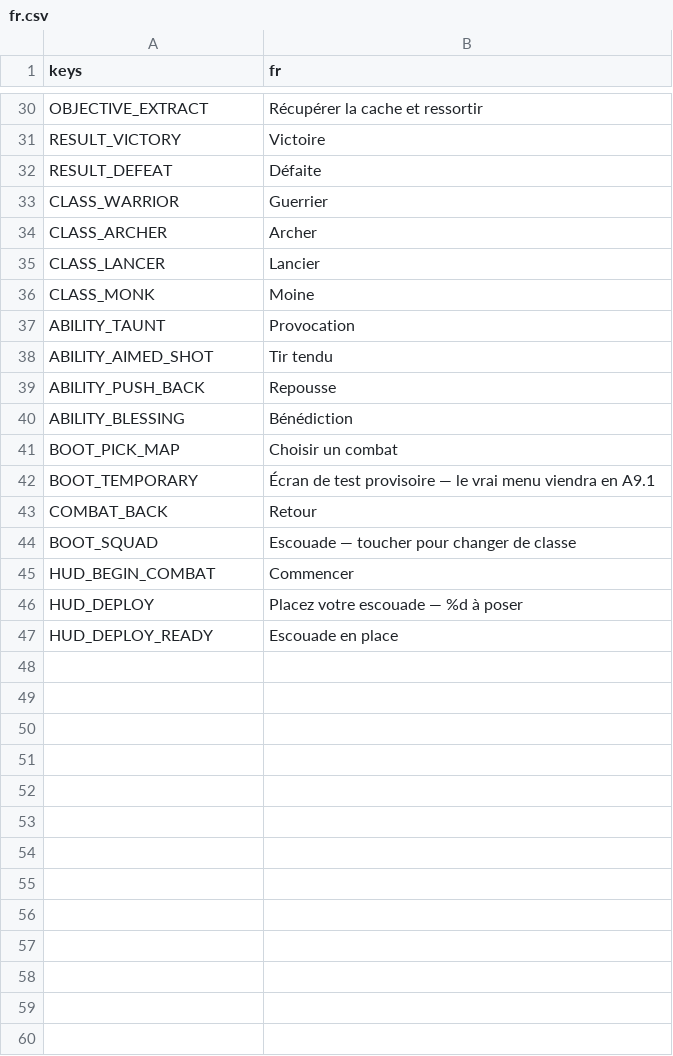
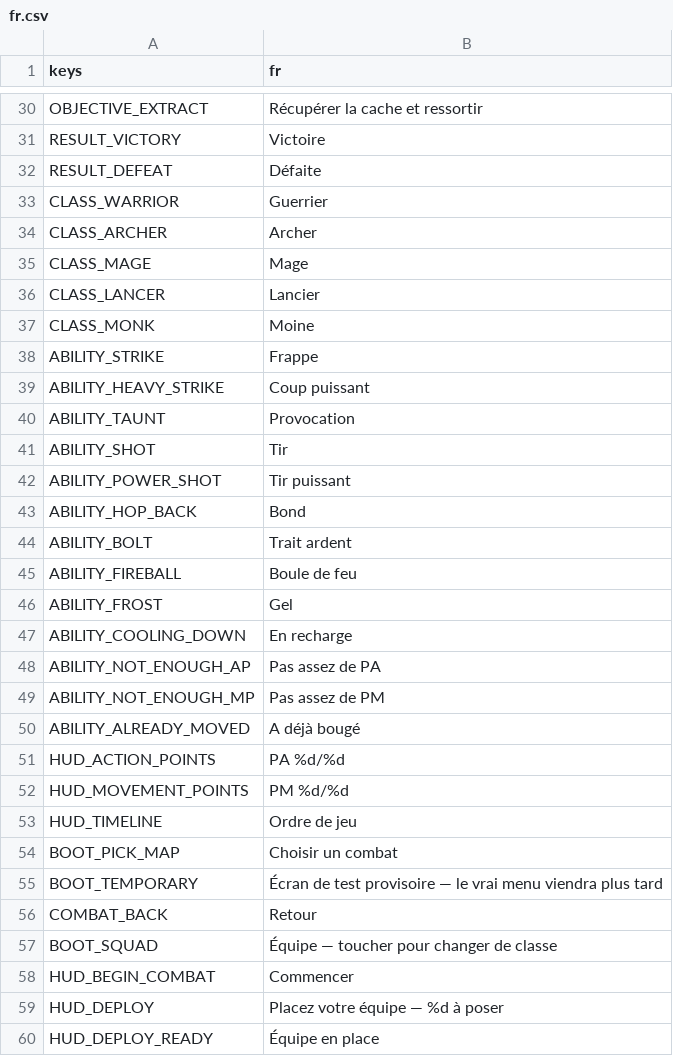
Before and after one commit to gaetanribeiro-jpg/Jeu-Mobile, a CSV file: data/i18n/fr.csv, drawn as a sheet; only a part is shown, gaps mark what is left out; the diff covers the shown part only.

```diff
--- a/data/i18n/fr.csv
+++ b/data/i18n/fr.csv
@@ -34,14 +34,27 @@ CLASS_WARRIOR,Guerrier
 CLASS_ARCHER,Archer
+CLASS_MAGE,Mage
 CLASS_LANCER,Lancier
 CLASS_MONK,Moine
+ABILITY_STRIKE,Frappe
+ABILITY_HEAVY_STRIKE,Coup puissant
 ABILITY_TAUNT,Provocation
-ABILITY_AIMED_SHOT,Tir tendu
-ABILITY_PUSH_BACK,Repousse
-ABILITY_BLESSING,Bénédiction
+ABILITY_SHOT,Tir
+ABILITY_POWER_SHOT,Tir puissant
+ABILITY_HOP_BACK,Bond
+ABILITY_BOLT,Trait ardent
+ABILITY_FIREBALL,Boule de feu
+ABILITY_FROST,Gel
+ABILITY_COOLING_DOWN,En recharge
+ABILITY_NOT_ENOUGH_AP,Pas assez de PA
+ABILITY_NOT_ENOUGH_MP,Pas assez de PM
+ABILITY_ALREADY_MOVED,A déjà bougé
+HUD_ACTION_POINTS,PA %d/%d
+HUD_MOVEMENT_POINTS,PM %d/%d
+HUD_TIMELINE,Ordre de jeu
 BOOT_PICK_MAP,Choisir un combat
-BOOT_TEMPORARY,Écran de test provisoire — le vrai menu viendra en A9.1
+BOOT_TEMPORARY,Écran de test provisoire — le vrai menu viendra plus tard
 COMBAT_BACK,Retour
-BOOT_SQUAD,Escouade — toucher pour changer de classe
+BOOT_SQUAD,Équipe — toucher pour changer de classe
 HUD_BEGIN_COMBAT,Commencer
-HUD_DEPLOY,"Placez votre escouade — %d à poser"
-HUD_DEPLOY_READY,Escouade en place
+HUD_DEPLOY,"Placez votre équipe — %d à poser"
+HUD_DEPLOY_READY,Équipe en place
```
Also changed, not shown: 1 added row, 1 removed row and 6 edited cells elsewhere in this file, 45 other files.
